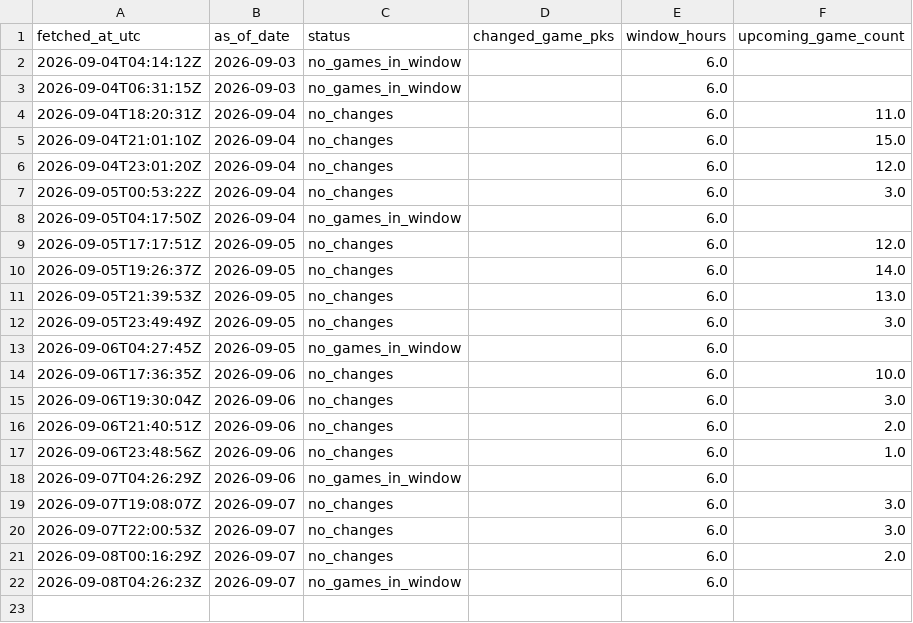
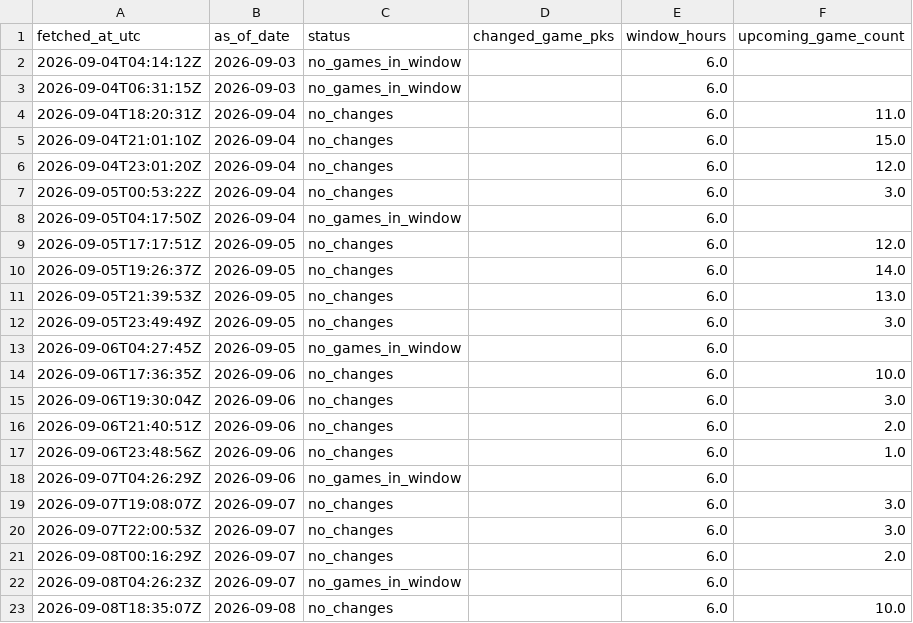
Before and after one commit to 0xyydeca/mlb_metrics, a CSV file: data/predictions/lineup_lock_runs.csv, drawn as a sheet; the diff names each change by its address in the sheet, - before the commit and + after, or states it on an @@ line.

```diff
--- a/data/predictions/lineup_lock_runs.csv
+++ b/data/predictions/lineup_lock_runs.csv
+row 23: 2026-09-08T18:35:07Z | 2026-09-08 | no_changes |  | 6.0 | 10.0
```
